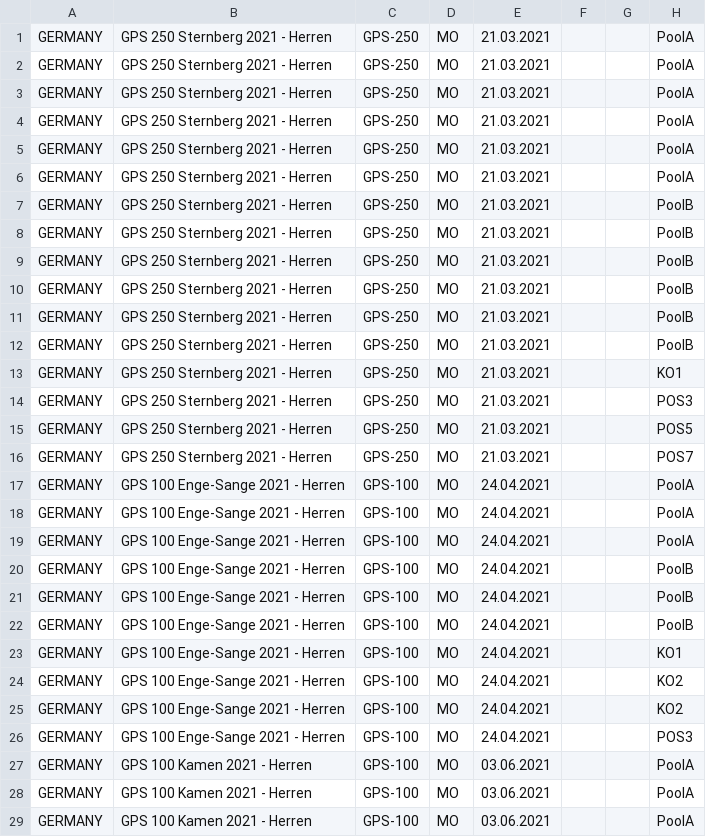
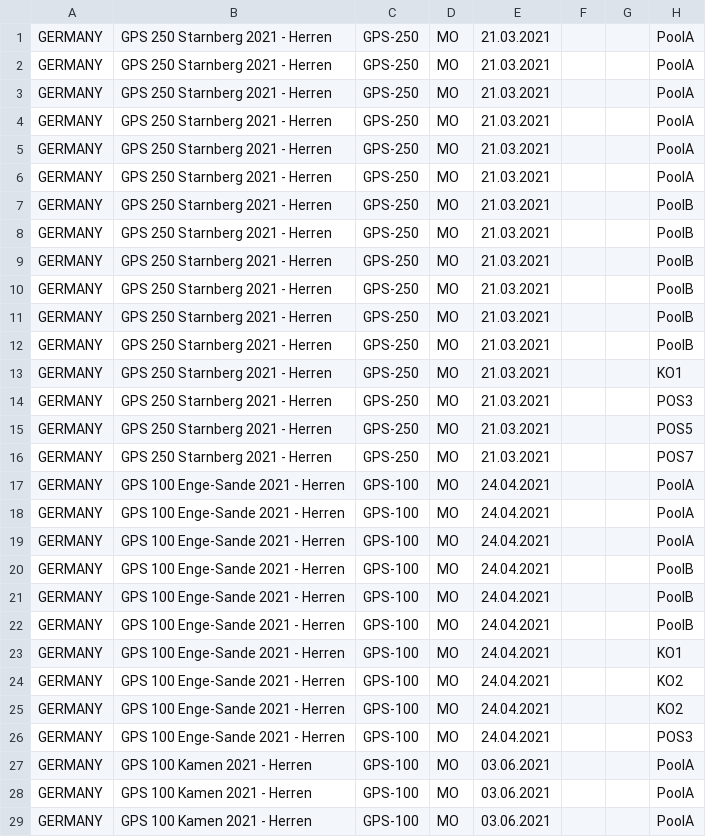
Before and after one commit to Padelanalytics/padelanalytics, a CSV file: tournaments/csv/ready_to_import/GER_tournaments_2021_utf8.csv, drawn as a sheet; only a part is shown; the diff names each change by its address in the sheet, - before the commit and + after, or states it on an @@ line.

Commit message:
Update file

```diff
--- a/tournaments/csv/ready_to_import/GER_tournaments_2021_utf8.csv
+++ b/tournaments/csv/ready_to_import/GER_tournaments_2021_utf8.csv
-B1:B16: GPS 250 Sternberg 2021 - Herren
+B1:B16: GPS 250 Starnberg 2021 - Herren
-B17:B26: GPS 100 Enge-Sange 2021 - Herren
+B17:B26: GPS 100 Enge-Sande 2021 - Herren
```
